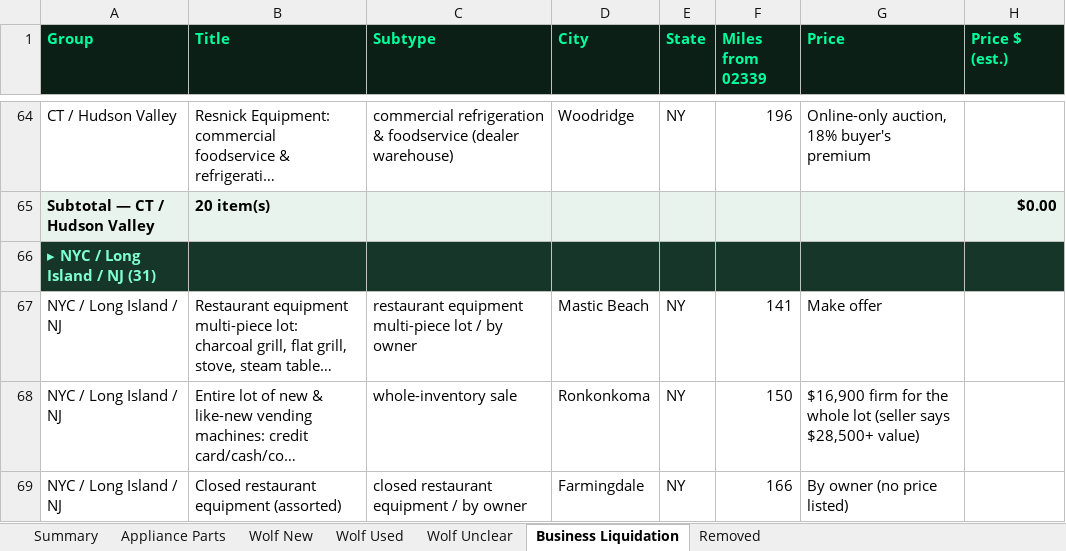
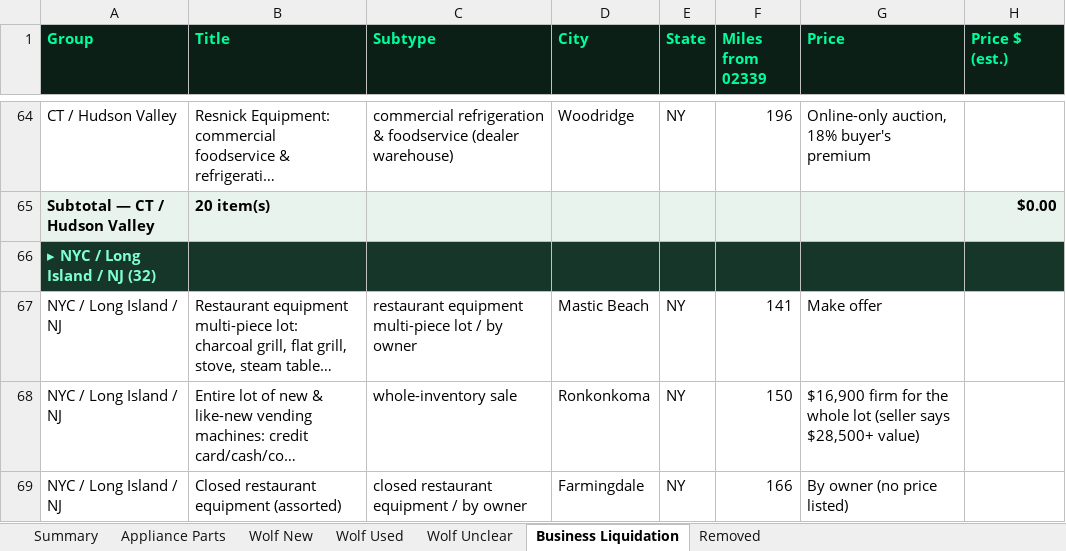
Before and after one commit to theequipmentpark/lot-recon, an Excel workbook: lot_recon.xlsx, sheet Business Liquidation, drawn as a sheet; only a part is shown, gaps mark what is left out; long unchanged cells end in …; values as stored, in another font and other column widths than the file's, no borders; the diff covers the shown part only; the diff names each change by its address in the sheet, - before the commit and + after, or states it on an @@ line.

Commit message:
Liquidation Scout 11/12: add bl-198 Shooting Star Inc precision machine shop, Scotch Plains NJ (Willner bw173666)

```diff
--- a/lot_recon.xlsx (sheet Business Liquidation)
+++ b/lot_recon.xlsx (sheet Business Liquidation)
-A66 (Group): ▸ NYC / Long Island / NJ (31)
+A66 (Group): ▸ NYC / Long Island / NJ (32)
```
Also changed, not shown: 1 added row and 1 edited cell elsewhere in this sheet, sheet Removed, sheet Summary, 1 other file.
